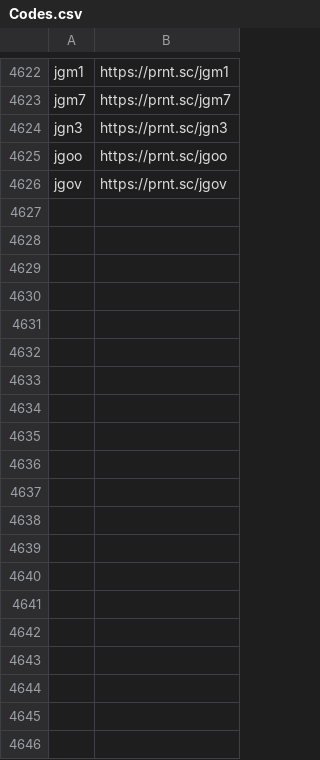
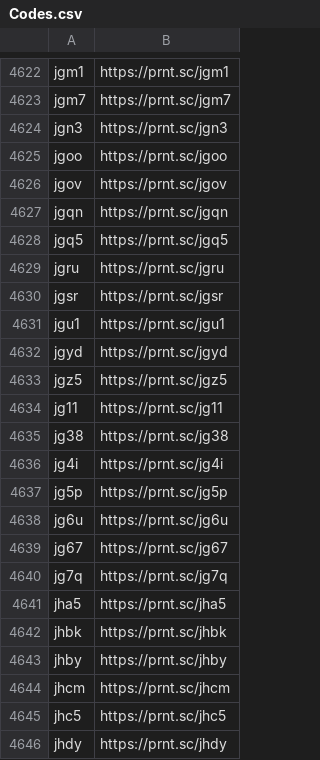
Before and after one commit to kadams365/SS-breaker, a CSV file: Codes.csv, drawn as a sheet; only a part is shown, gaps mark what is left out; the diff covers the shown part only.

```diff
--- a/Codes.csv
+++ b/Codes.csv
@@ -4626 +4626,21 @@ jgoo,https://prnt.sc/jgoo
 jgov,https://prnt.sc/jgov
+jgqn,https://prnt.sc/jgqn
+jgq5,https://prnt.sc/jgq5
+jgru,https://prnt.sc/jgru
+jgsr,https://prnt.sc/jgsr
+jgu1,https://prnt.sc/jgu1
+jgyd,https://prnt.sc/jgyd
+jgz5,https://prnt.sc/jgz5
+jg11,https://prnt.sc/jg11
+jg38,https://prnt.sc/jg38
+jg4i,https://prnt.sc/jg4i
+jg5p,https://prnt.sc/jg5p
+jg6u,https://prnt.sc/jg6u
+jg67,https://prnt.sc/jg67
+jg7q,https://prnt.sc/jg7q
+jha5,https://prnt.sc/jha5
+jhbk,https://prnt.sc/jhbk
+jhby,https://prnt.sc/jhby
+jhcm,https://prnt.sc/jhcm
+jhc5,https://prnt.sc/jhc5
+jhdy,https://prnt.sc/jhdy
```
Also changed, not shown: 79 added rows elsewhere in this file, 1 other file.
